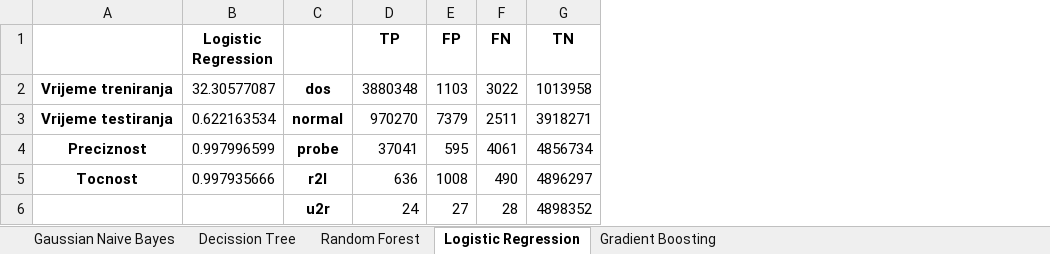
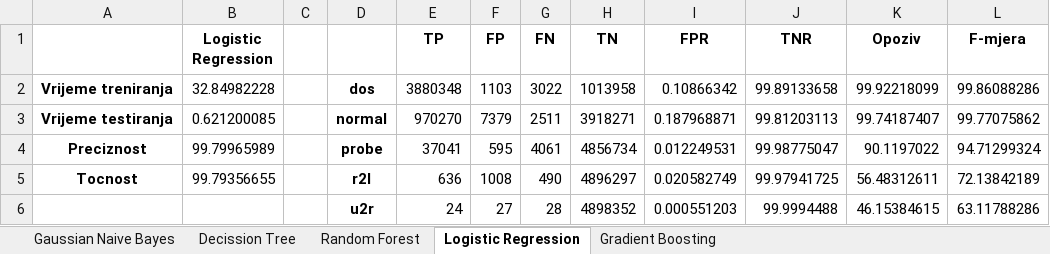
Before and after one commit to TheLjunder/IDS, an Excel workbook: IDS.xlsx, sheet Logistic Regression, drawn as a sheet; values as stored, in another font and other column widths than the file's, no borders; the diff names each change by its address in the sheet, - before the commit and + after, or states it on an @@ line.

```diff
--- a/IDS.xlsx (sheet Logistic Regression)
+++ b/IDS.xlsx (sheet Logistic Regression)
+column C, empty
+column I (FPR), rows 2-6: 0.10866342 | 0.187968871 | 0.012249531 | 0.020582749 | 0.000551203
+column J (TNR), rows 2-6: 99.89133658 | 99.81203113 | 99.98775047 | 99.97941725 | 99.9994488
+column K (Opoziv), rows 2-6: 99.92218099 | 99.74187407 | 90.1197022 | 56.48312611 | 46.15384615
+column L (F-mjera), rows 2-6: 99.86088286 | 99.77075862 | 94.71299324 | 72.13842189 | 63.11788286
-B2 (Logistic Regression): 32.30577087
+B2 (Logistic Regression): 32.84982228
-B3 (Logistic Regression): 0.622163534
+B3 (Logistic Regression): 0.621200085
-B4 (Logistic Regression): 0.997996599
+B4 (Logistic Regression): 99.79965989
-B5 (Logistic Regression): 0.997935666
+B5 (Logistic Regression): 99.79356655
```
Also changed, not shown: sheet Decission Tree, sheet Random Forest, sheet Gradient Boosting, sheet Gaussian Naive Bayes, 9 other files.
